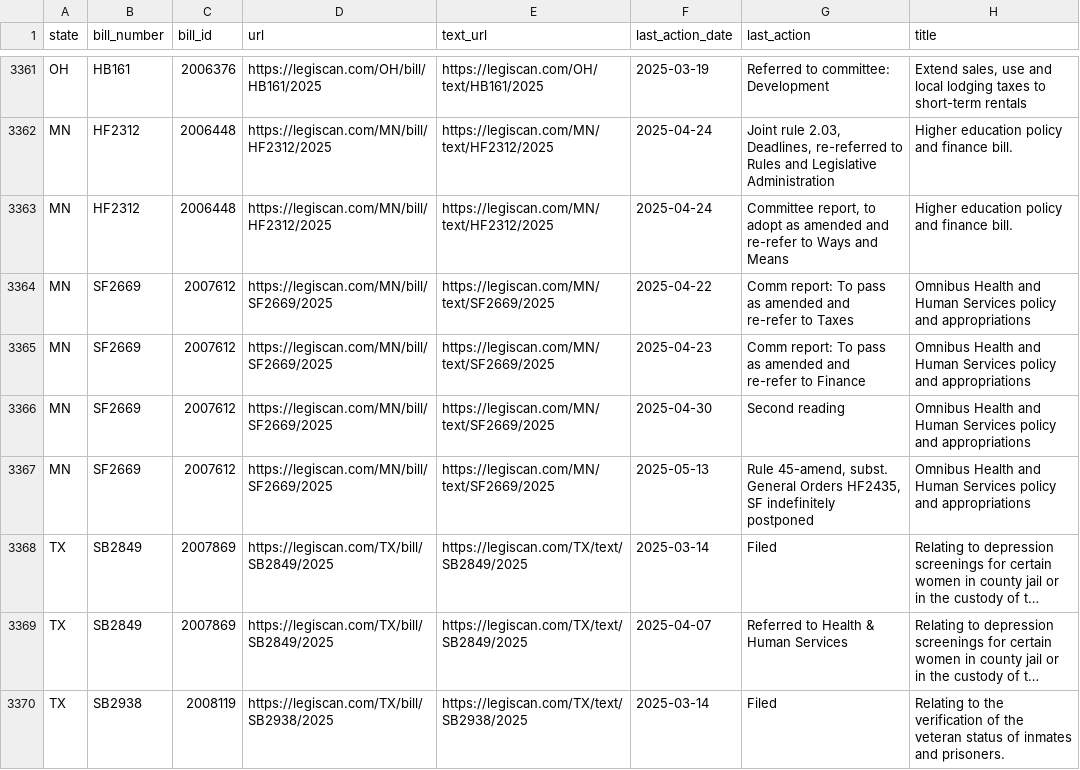
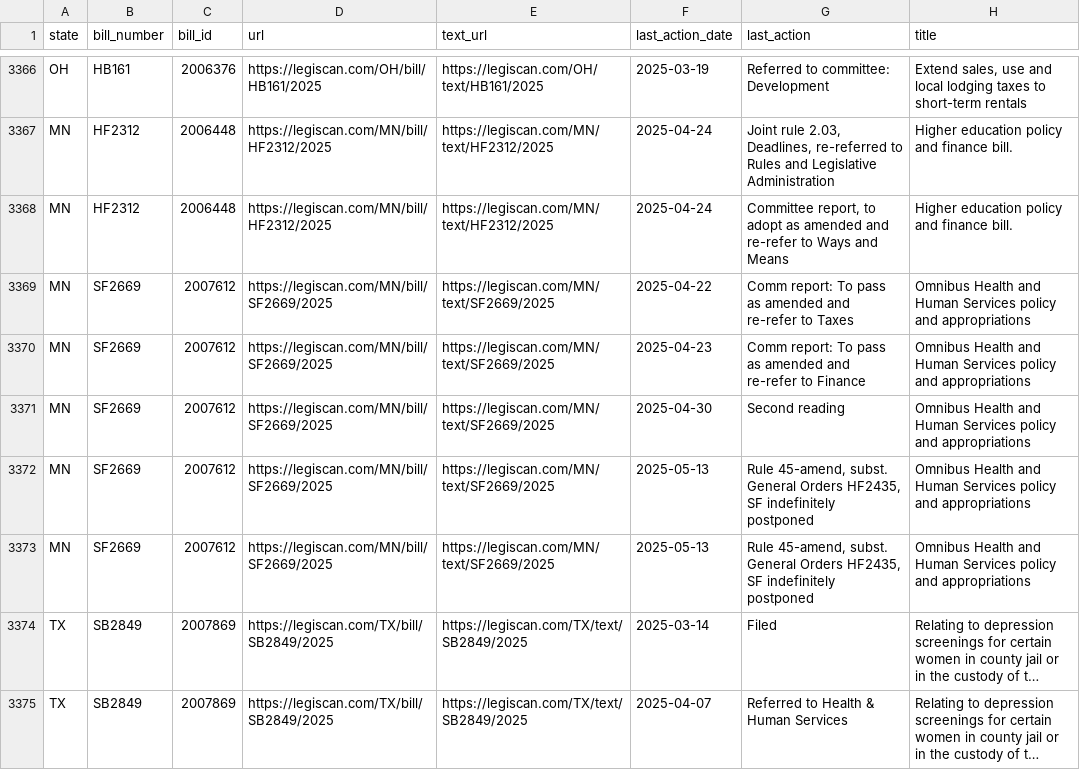
Before and after one commit to edmundmiller/periodic_legislation, a CSV file: sources/legiscan/bills.csv, drawn as a sheet; only a part is shown, gaps mark what is left out; the shorter side is filled out with more unchanged rows; long unchanged cells end in …; the diff covers the shown part only; the diff names each change by its address in the sheet, - before the commit and + after, or states it on an @@ line.

```diff
--- a/sources/legiscan/bills.csv
+++ b/sources/legiscan/bills.csv
+row 3372: MN | SF2669 | 2007612 | https://legiscan.com/MN/bill/SF2669/2025 | https://legiscan.com/MN/text/SF2669/2025 | 2025-05-13 | Rule 45-amend, subst. General Orders HF2435, SF indefinitely postponed | Omnibus Health and Human Services policy and appropriations
```
Also changed, not shown: 5 added rows elsewhere in this file.
